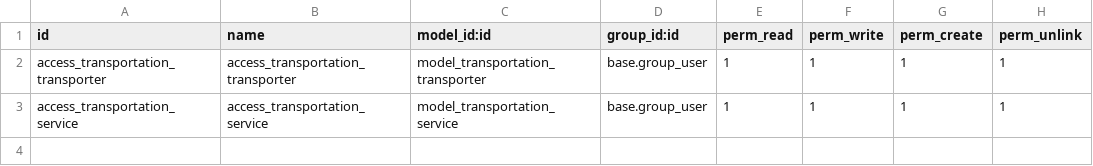
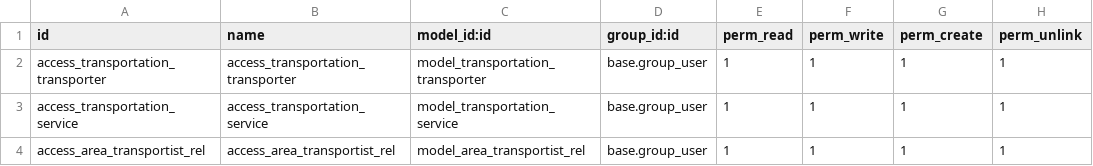
Before and after one commit to Pexego/PXGO_00053_2013_VT, a CSV file: project-addons/transportation/security/ir.model.access.csv, drawn as a sheet; the diff names each change by its address in the sheet, - before the commit and + after, or states it on an @@ line.

Commit message:
[ADD]Añadida rotación de transportistas.

```diff
--- a/project-addons/transportation/security/ir.model.access.csv
+++ b/project-addons/transportation/security/ir.model.access.csv
+row 4: access_area_transportist_rel | access_area_transportist_rel | model_area_transportist_rel | base.group_user | 1 | 1 | 1 | 1
```
Also changed, not shown: 8 other files.
